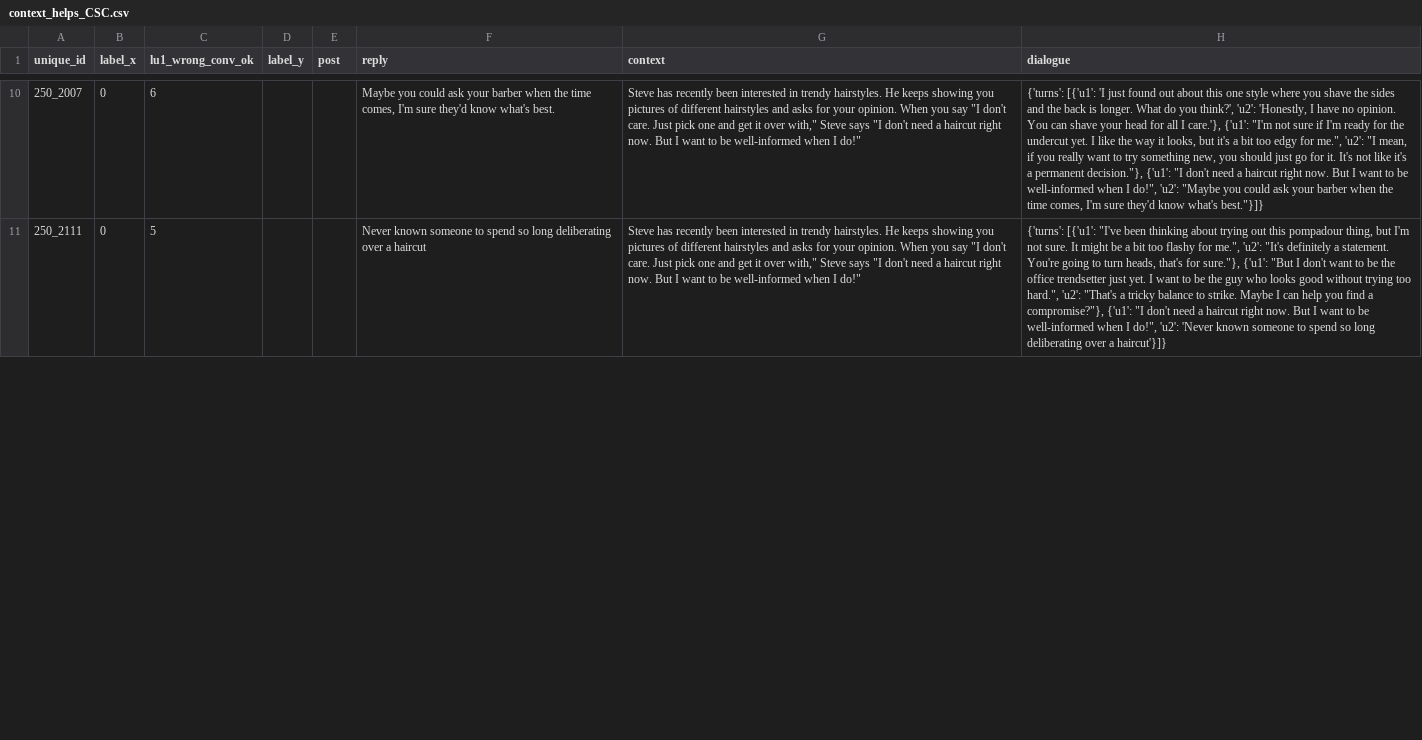
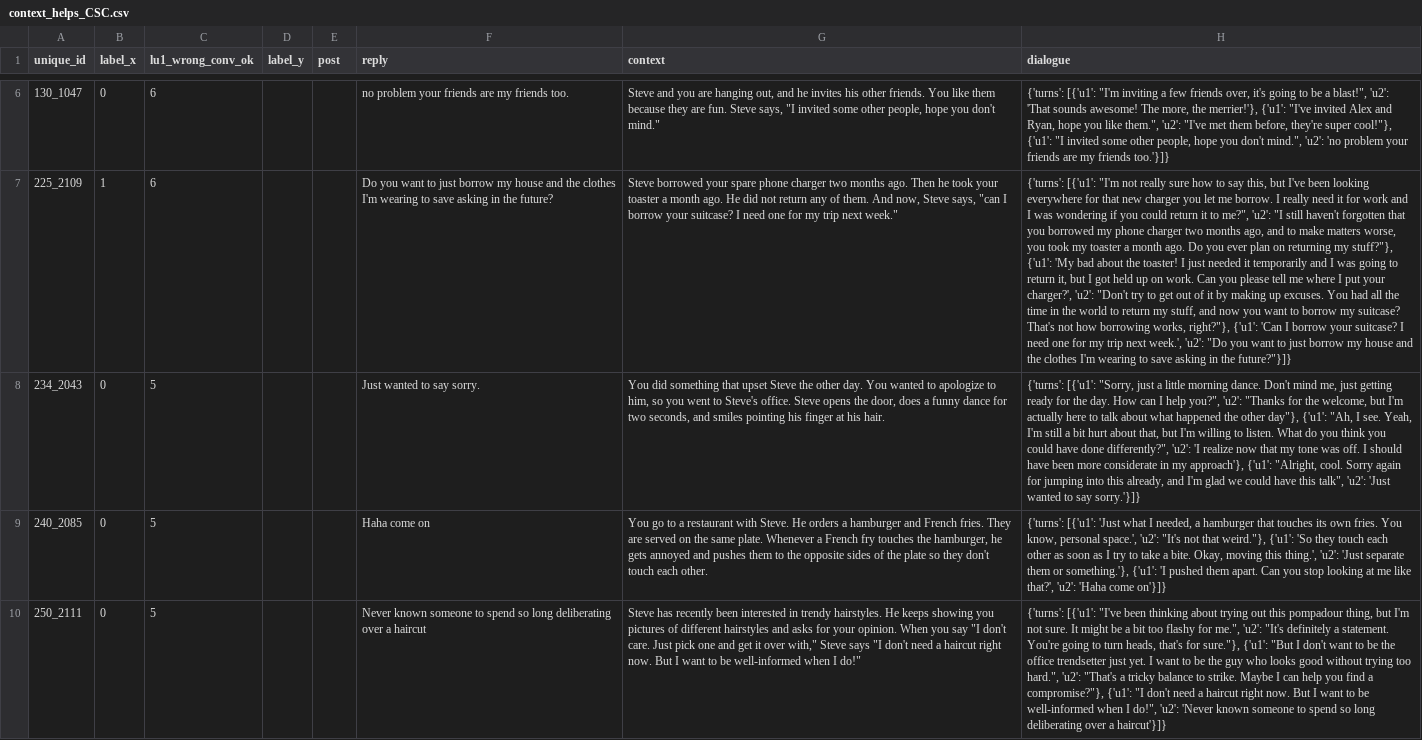
Before and after one commit to MichaelOliverio/irony-response-affordance, a CSV file: 3_experiments/experiment1/error_analysis_output/context_helps_CSC.csv, drawn as a sheet; only a part is shown, gaps mark what is left out; addresses are those after the commit; the diff covers the shown part only; the diff names each change by its address in the sheet, - before the commit and + after, or states it on an @@ line.

Commit message:
new error analysis

```diff
--- a/3_experiments/experiment1/error_analysis_output/context_helps_CSC.csv
+++ b/3_experiments/experiment1/error_analysis_output/context_helps_CSC.csv
-A6 (unique_id): 250_2007
+A6 (unique_id): 130_1047
-F6 (reply): Maybe you could ask your barber when the time comes, I'm sure they'd know what's best.
+F6 (reply): no problem your friends are my friends too.
-G6 (context): Steve has recently been interested in trendy hairstyles. He keeps showing you pictures of different hairstyles and asks for your opinion. When you say "I don't care. Just pick one and get it over with," Steve says "I don't need a haircut right now. But I want to be well-informed when I do!"
+G6 (context): Steve and you are hanging out, and he invites his other friends. You like them because they are fun. Steve says, "I invited some other people, hope you don't mind."
-H6 (dialogue): {'turns': [{'u1': 'I just found out about this one style where you shave the sides and the back is longer. What do you think?', 'u2': 'Honestly, I have no opinion. You can shave your head for all I care.'}, {'u1': "I'm not sure if I'm ready for the undercut yet. I like the way it looks, but it's a bit too edgy for me.", 'u2': "I mean, if you really want to try something new, you should just go for it. It's not like it's a permanent decision."}, {'u1': "I don't need a haircut right now. But I want to be well-informed when I do!", 'u2': "Maybe you could ask your barber when the time comes, I'm sure they'd know what's best."}]}
+H6 (dialogue): {'turns': [{'u1': "I'm inviting a few friends over, it's going to be a blast!", 'u2': 'That sounds awesome! The more, the merrier!'}, {'u1': "I've invited Alex and Ryan, hope you like them.", 'u2': "I've met them before, they're super cool!"}, {'u1': "I invited some other people, hope you don't mind.", 'u2': 'no problem your friends are my friends too.'}]}
+row 7: 225_2109 | 1 | 6 |  |  | Do you want to just borrow my house and the clothes I'm wearing to save asking in the future? | Steve borrowed your spare phone charger two months ago. Then he took your toaster a month ago. He did not return any of them. And now, Steve says, "can I borrow your suitcase? I need one for my trip next week." | {'turns': [{'u1': "I'm not really sure how to say this, but I've been looking everywhere for that new charger you let me borrow. I really need it for work and I was wondering if you could return it to me?", 'u2': "I still haven't forgotten that you borrowed my phone charger two months ago, and to make matters worse, you took my toaster a month ago. Do you ever plan on returning my stuff?"}, {'u1': 'My bad about the toaster! I just needed it temporarily and I was going to return it, but I got held up on work. Can you please tell me where I put your charger?', 'u2': "Don't try to get out of it by making up excuses. You had all the time in the world to return my stuff, and now you want to borrow my suitcase? That's not how borrowing works, right?"}, {'u1': 'Can I borrow your suitcase? I need one for my trip next week.', 'u2': "Do you want to just borrow my house and the clothes I'm wearing to save asking in the future?"}]}
+row 8: 234_2043 | 0 | 5 |  |  | Just wanted to say sorry. | You did something that upset Steve the other day. You wanted to apologize to him, so you went to Steve's office. Steve opens the door, does a funny dance for two seconds, and smiles pointing his finger at his hair. | {'turns': [{'u1': "Sorry, just a little morning dance. Don't mind me, just getting ready for the day. How can I help you?", 'u2': "Thanks for the welcome, but I'm actually here to talk about what happened the other day"}, {'u1': "Ah, I see. Yeah, I'm still a bit hurt about that, but I'm willing to listen. What do you think you could have done differently?", 'u2': 'I realize now that my tone was off. I should have been more considerate in my approach'}, {'u1': "Alright, cool. Sorry again for jumping into this already, and I'm glad we could have this talk", 'u2': 'Just wanted to say sorry.'}]}
+row 9: 240_2085 | 0 | 5 |  |  | Haha come on | You go to a restaurant with Steve. He orders a hamburger and French fries. They are served on the same plate. Whenever a French fry touches the hamburger, he gets annoyed and pushes them to the opposite sides of the plate so they don't touch each other. | {'turns': [{'u1': 'Just what I needed, a hamburger that touches its own fries. You know, personal space.', 'u2': "It's not that weird."}, {'u1': 'So they touch each other as soon as I try to take a bite. Okay, moving this thing.', 'u2': 'Just separate them or something.'}, {'u1': 'I pushed them apart. Can you stop looking at me like that?', 'u2': 'Haha come on'}]}
```
Also changed, not shown: 8 added rows, 6 removed rows and 19 edited cells elsewhere in this file, 3_experiments/experiment1/error_analysis_output/context_helps_MultiPICo.csv, 3_experiments/experiment1/error_analysis_output/context_hurts_CSC.csv, 6 other files.
